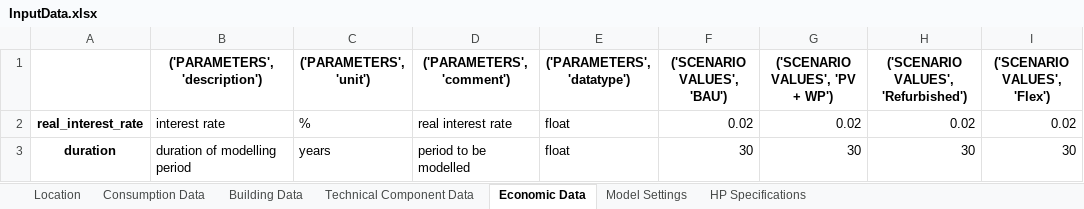
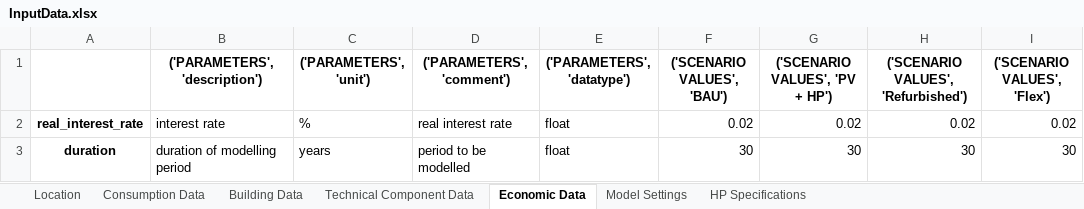
Before and after one commit to frlieri/P2Bldg, an Excel workbook: data/output/results/Example_building_opt/InputData.xlsx, sheet Economic Data, drawn as a sheet; only a part is shown; values as stored, in another font and other column widths than the file's, no borders; the diff names each change by its address in the sheet, - before the commit and + after, or states it on an @@ line.

```diff
--- a/data/output/results/Example_building_opt/InputData.xlsx (sheet Economic Data)
+++ b/data/output/results/Example_building_opt/InputData.xlsx (sheet Economic Data)
-G1: ('SCENARIO VALUES', 'PV + WP')
+G1: ('SCENARIO VALUES', 'PV + HP')
```
Also changed, not shown: sheet Technical Component Data, sheet Model Settings, sheet Location, sheet Consumption Data, sheet Building Data, data/input/Example_building_opt.xlsx, data/output/results/Example_building_opt/ClimateDataAnalysis_48.4_11.738.xlsx, 12 other files.
